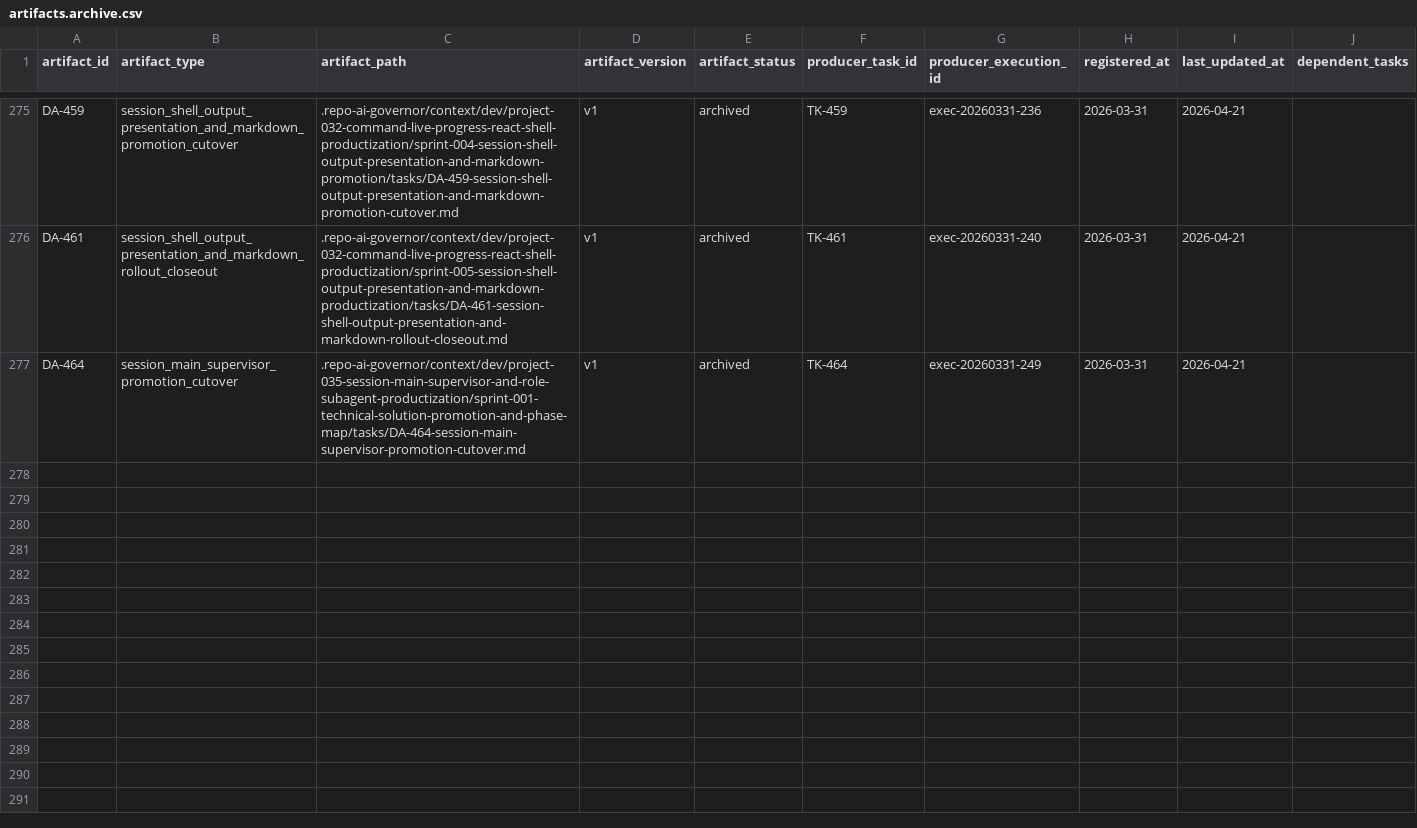
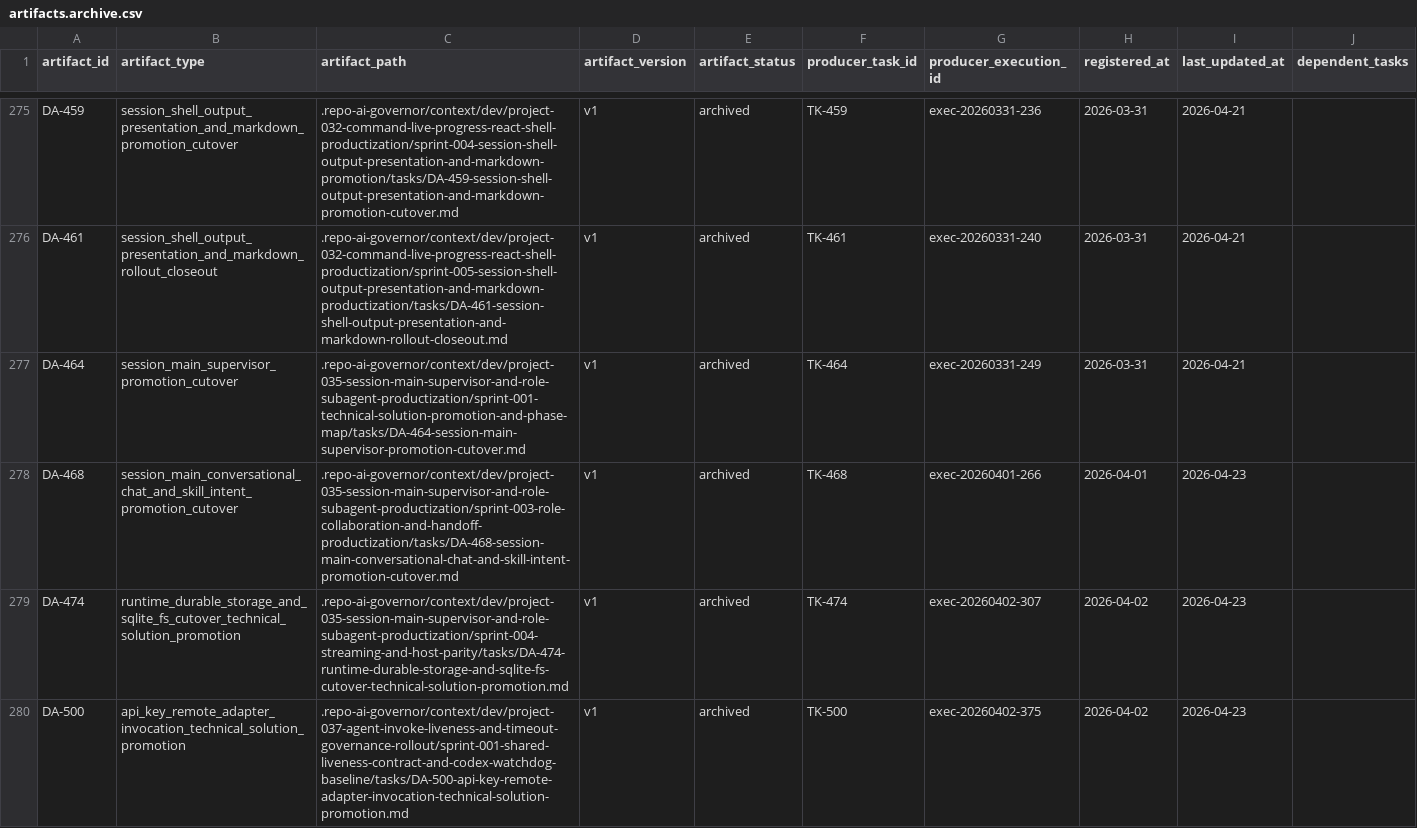
Before and after one commit to JimmyDaddy/repo-ai-governor, a CSV file: .repo-ai-governor/context/artifact-registry/archive/artifacts.archive.csv, drawn as a sheet; only a part is shown, gaps mark what is left out.

Commit message:
fix(project-121): address pr feedback and gate drift

```diff
--- a/.repo-ai-governor/context/artifact-registry/archive/artifacts.archive.csv
+++ b/.repo-ai-governor/context/artifact-registry/archive/artifacts.archive.csv
@@ -277 +277,4 @@ DA-461,session_shell_output_presentation_and_markdown_rollout_closeout,.repo-ai-
 DA-464,session_main_supervisor_promotion_cutover,.repo-ai-governor/context/dev/project-035-session-main-supervisor-and-role-subagent-productization/sprint-001-technical-solution-promotion-and-phase-map/tasks/DA-464-session-main-supervisor-promotion-cutover.md,v1,archived,TK-464,exec-20260331-249,2026-03-31,2026-04-21,
+DA-468,session_main_conversational_chat_and_skill_intent_promotion_cutover,.repo-ai-governor/context/dev/project-035-session-main-supervisor-and-role-subagent-productization/sprint-003-role-collaboration-and-handoff-productization/tasks/DA-468-session-main-conversational-chat-and-skill-intent-promotion-cutover.md,v1,archived,TK-468,exec-20260401-266,2026-04-01,2026-04-23,
+DA-474,runtime_durable_storage_and_sqlite_fs_cutover_technical_solution_promotion,.repo-ai-governor/context/dev/project-035-session-main-supervisor-and-role-subagent-productization/sprint-004-streaming-and-host-parity/tasks/DA-474-runtime-durable-storage-and-sqlite-fs-cutover-technical-solution-promotion.md,v1,archived,TK-474,exec-20260402-307,2026-04-02,2026-04-23,
+DA-500,api_key_remote_adapter_invocation_technical_solution_promotion,.repo-ai-governor/context/dev/project-037-agent-invoke-liveness-and-timeout-governance-rollout/sprint-001-shared-liveness-contract-and-codex-watchdog-baseline/tasks/DA-500-api-key-remote-adapter-invocation-technical-solution-promotion.md,v1,archived,TK-500,exec-20260402-375,2026-04-02,2026-04-23,
```
Also changed, not shown: .repo-ai-governor/context/artifact-registry/artifacts.csv, 5 other files.
